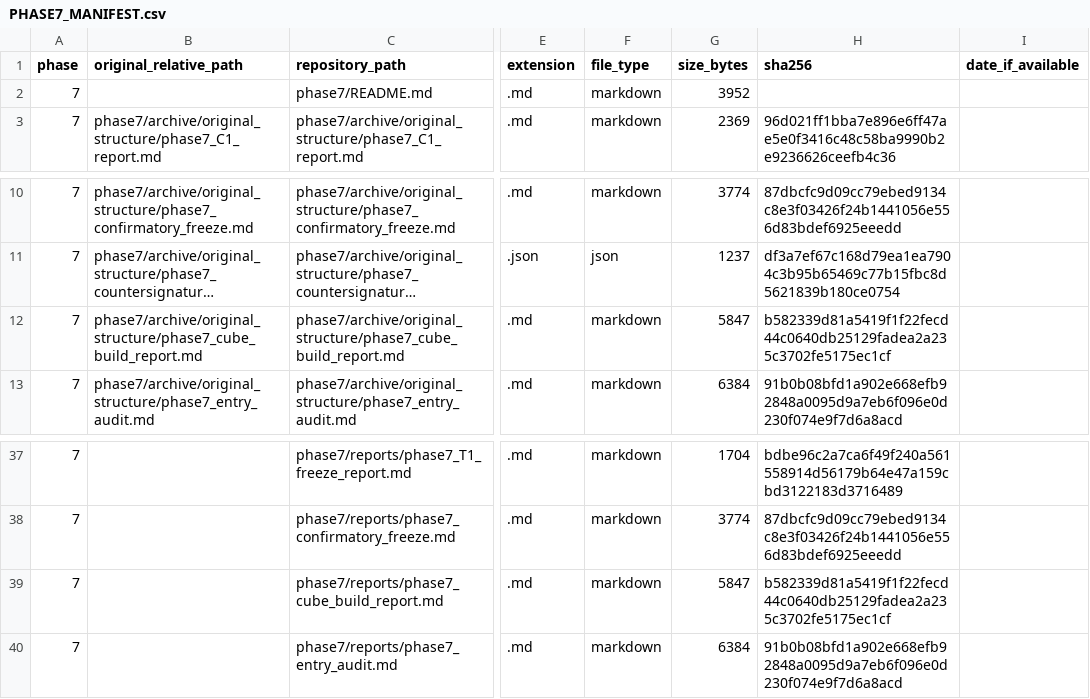
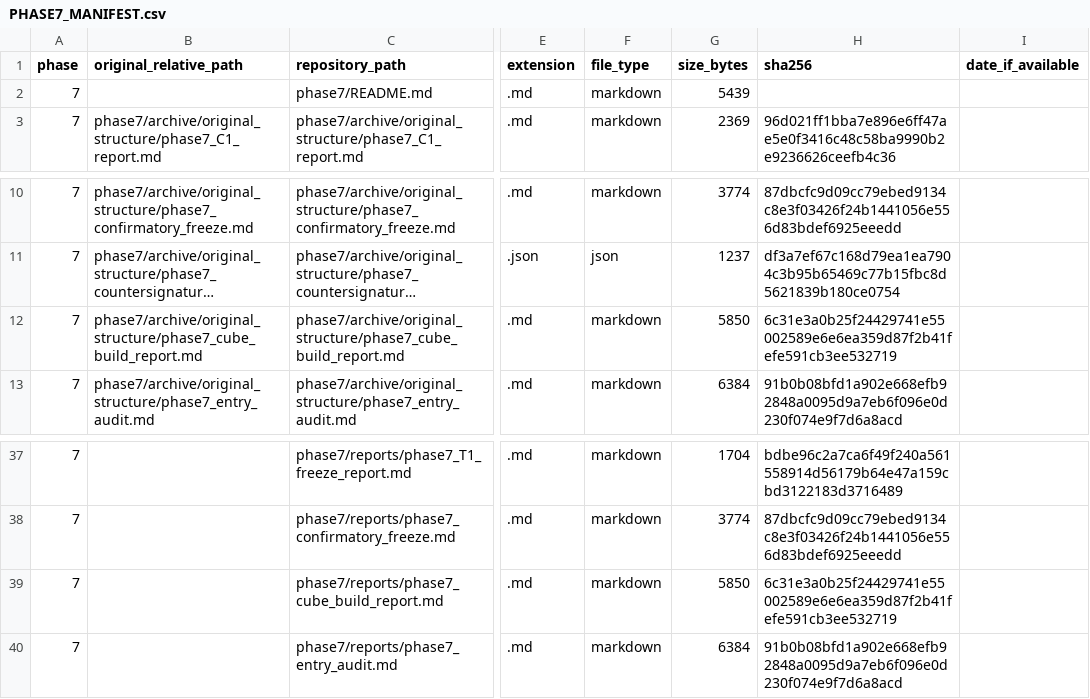
Before and after one commit to trivediyash154-source/lulc-p1-p6, a CSV file: manifests/PHASE7_MANIFEST.csv, drawn as a sheet; only a part is shown, gaps mark what is left out; long unchanged cells end in …; the diff names each change by its address in the sheet, - before the commit and + after, or states it on an @@ line.

```diff
--- a/manifests/PHASE7_MANIFEST.csv
+++ b/manifests/PHASE7_MANIFEST.csv
-G2 (size_bytes): 3952
+G2 (size_bytes): 5439
-G12 (size_bytes): 5847
+G12 (size_bytes): 5850
-H12 (sha256): b582339d81a5419f1f22fecd44c0640db25129fadea2a235c3702fe5175ec1cf
+H12 (sha256): 6c31e3a0b25f24429741e55002589e6e6ea359d87f2b41fefe591cb3ee532719
-G39 (size_bytes): 5847
+G39 (size_bytes): 5850
-H39 (sha256): b582339d81a5419f1f22fecd44c0640db25129fadea2a235c3702fe5175ec1cf
+H39 (sha256): 6c31e3a0b25f24429741e55002589e6e6ea359d87f2b41fefe591cb3ee532719
```
Also changed, not shown: manifests/MASTER_FILE_MANIFEST.csv, manifests/PHASE5_MANIFEST.csv, 19 other files.
